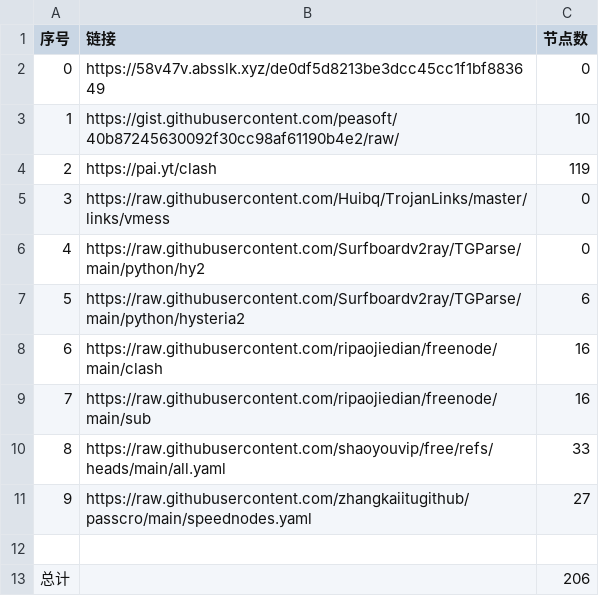
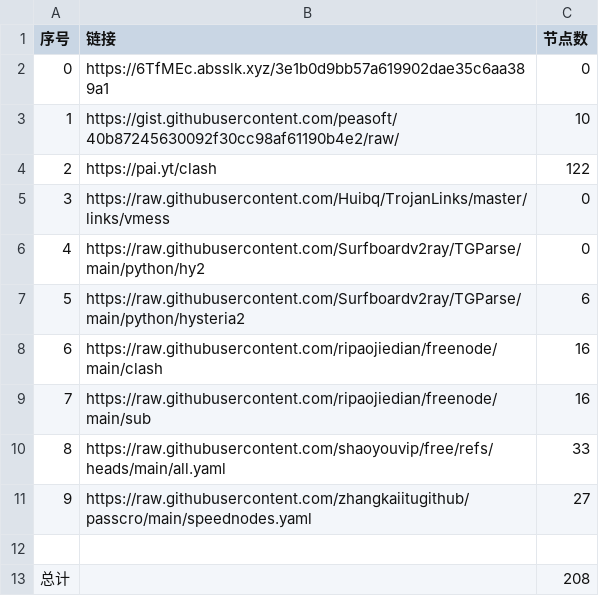
Before and after one commit to lukea99/nwalls, a CSV file: list_result.csv, drawn as a sheet.

```diff
--- a/list_result.csv
+++ b/list_result.csv
@@ -1,5 +1,5 @@
 序号,链接,节点数
-0,https://58v47v.absslk.xyz/de0df5d8213be3dcc45cc1f1bf883649,0
+0,https://6TfMEc.absslk.xyz/3e1b0d9bb57a619902dae35c6aa389a1,0
 1,https://gist.githubusercontent.com/peasoft/40b87245630092f30cc98af61190b4e2/raw/,10
-2,https://pai.yt/clash,119
+2,https://pai.yt/clash,122
 3,https://raw.githubusercontent.com/Huibq/TrojanLinks/master/links/vmess,0
@@ -12,2 +12,2 @@
 
-总计,,206
+总计,,208
```
Also changed, not shown: 24 other files.
